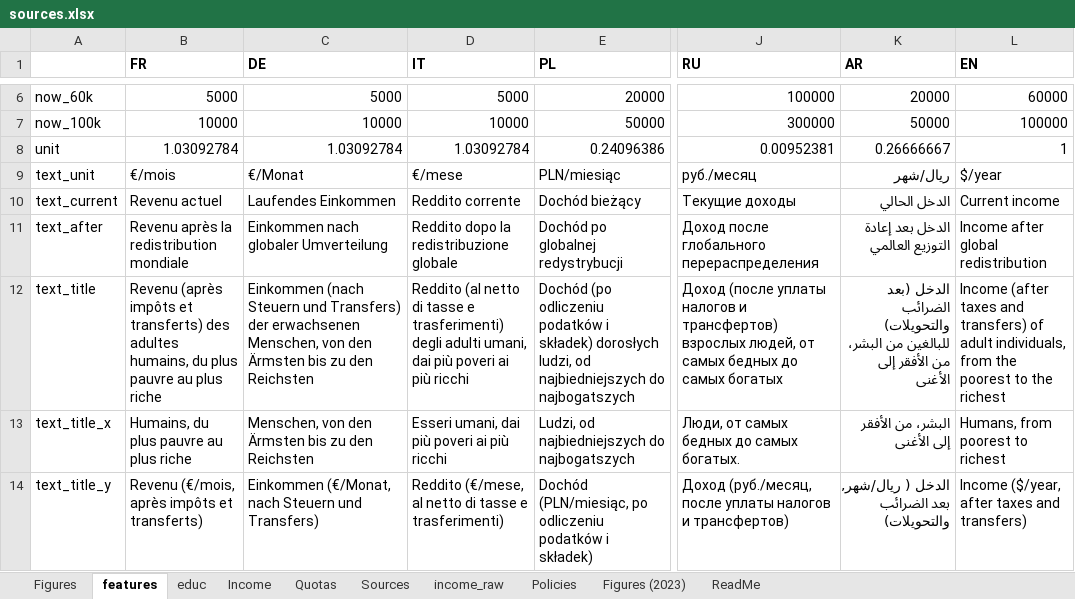
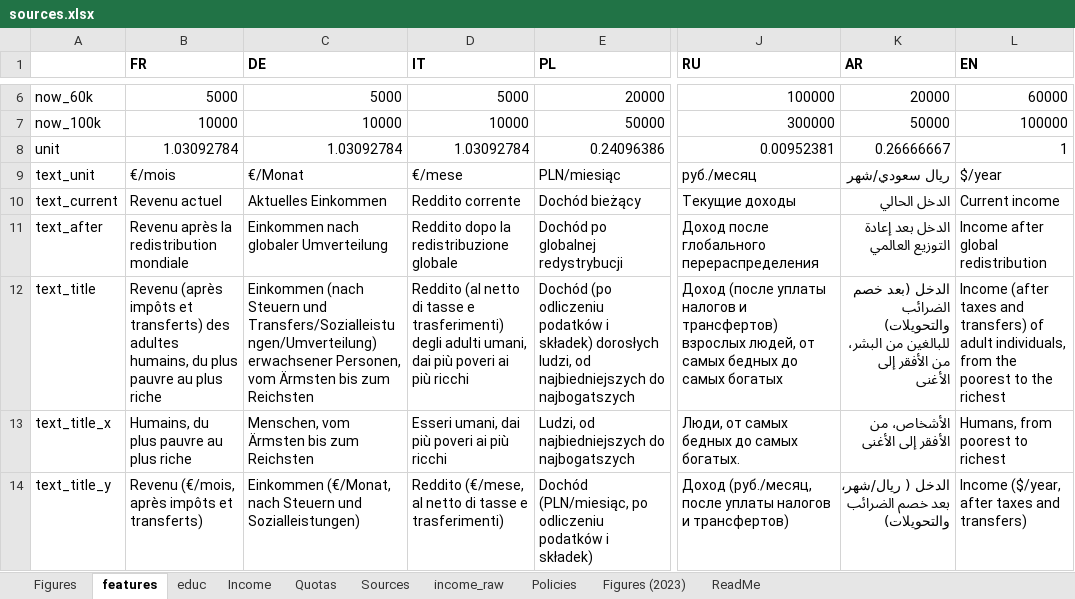
Before and after one commit to bixiou/robustness_global_redistr, an Excel workbook: questionnaire/sources.xlsx, sheet features, drawn as a sheet; only a part is shown, gaps mark what is left out; values as stored, in another font and other column widths than the file's, no borders; the diff covers the shown part only; the diff names each change by its address in the sheet, - before the commit and + after, or states it on an @@ line.

```diff
--- a/questionnaire/sources.xlsx (sheet features)
+++ b/questionnaire/sources.xlsx (sheet features)
-K9 (AR): ريال/شهر
+K9 (AR): ريال سعودي/شهر
-C10 (DE): Laufendes Einkommen
+C10 (DE): Aktuelles Einkommen
-C12 (DE): …Steuern und Transfers) der erwachsenen Menschen, von den Ärmsten bis zu den Reichsten
+C12 (DE): …Steuern und Transfers/Sozialleistungen/Umverteilung) erwachsener Personen, vom Ärmsten bis zum Reichsten
-K12 (AR): الدخل (بعد الضرائب والتحويلات)…
+K12 (AR): الدخل (بعد خصم الضرائب والتحويلات)…
-C13 (DE): Menschen, von den Ärmsten bis zu den Reichsten
+C13 (DE): Menschen, vom Ärmsten bis zum Reichsten
-K13 (AR): البشر، من الأفقر إلى الأغنى
+K13 (AR): الأشخاص، من الأفقر إلى الأغنى
-C14 (DE): …Steuern und Transfers)
+C14 (DE): …Steuern und Sozialleistungen)
-K14 (AR): الدخل ( ريال/شهر, بعد الضرائب والتحويلات)
+K14 (AR): الدخل ( ريال/شهر، بعد خصم الضرائب والتحويلات)
```
Also changed, not shown: 64 edited cells elsewhere in this sheet, sheet Figures, 9 other files.
